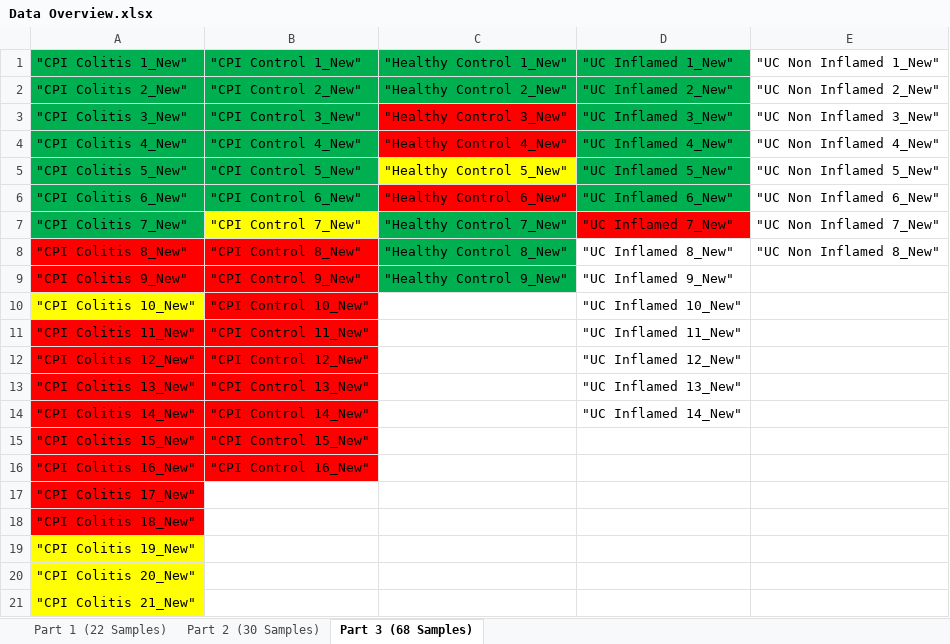
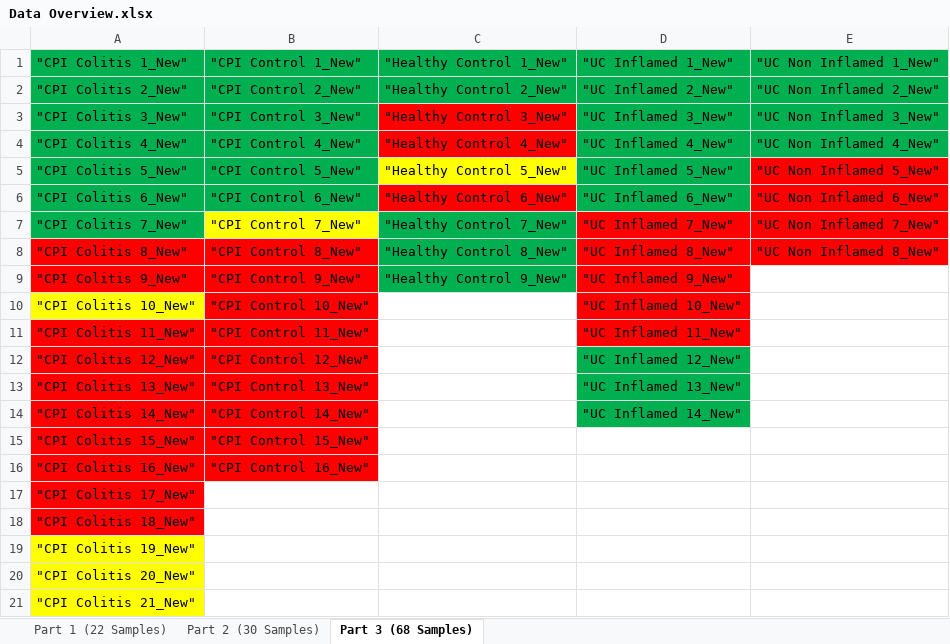
Before and after one commit to Roohparvar/irAEsProject, an Excel workbook: Data Overview.xlsx, sheet Part 3 (68 Samples), drawn as a sheet; values as stored, in another font and other column widths than the file's, no borders; the diff names each change by its address in the sheet, - before the commit and + after, or states it on an @@ line.

Commit message:
Quality control completed for UC Non Inflamed samples

```diff
--- a/Data Overview.xlsx (sheet Part 3 (68 Samples))
+++ b/Data Overview.xlsx (sheet Part 3 (68 Samples))
-E1:E4 fill: none
+E1:E4 fill: #00B050
-E5:E7 fill: none
+E5:E7 fill: #FF0000
-D8:E8 fill: none
+D8:E8 fill: #FF0000
-D9:D11 fill: none
+D9:D11 fill: #FF0000
-D12:D14 fill: none
+D12:D14 fill: #00B050
```
Also changed, not shown: 22 other files.
